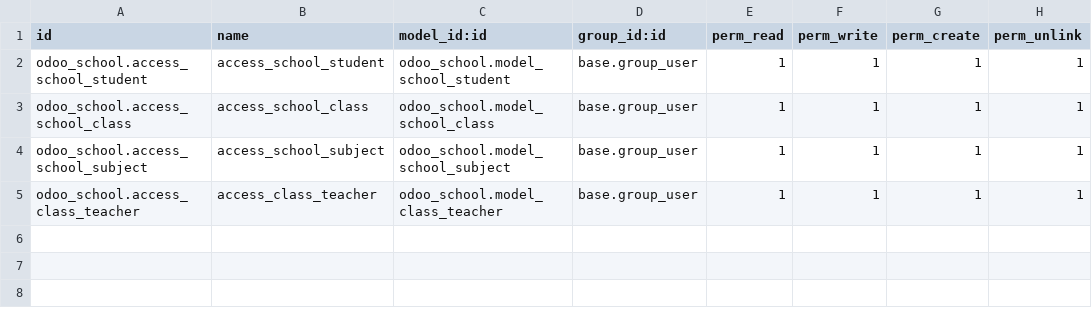
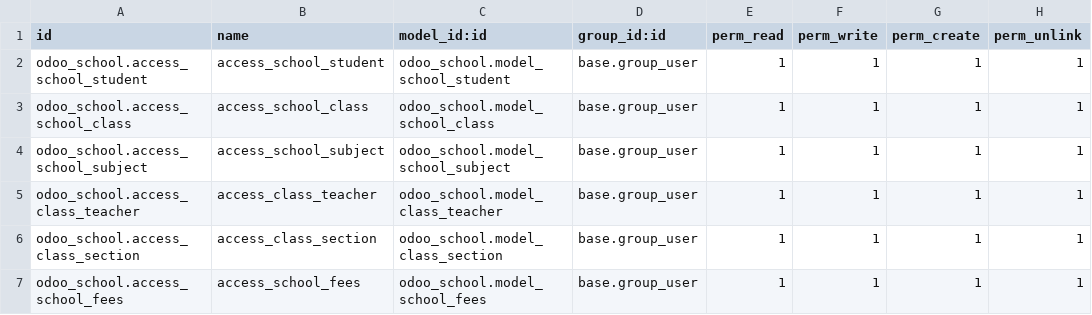
Before and after one commit to akshat-ksolves/custom_modules, a CSV file: odoo_school/security/ir.model.access.csv, drawn as a sheet.

```diff
--- a/odoo_school/security/ir.model.access.csv
+++ b/odoo_school/security/ir.model.access.csv
@@ -5 +5,3 @@ odoo_school.access_school_subject,access_school_subject,odoo_school.model_school
 odoo_school.access_class_teacher,access_class_teacher,odoo_school.model_class_teacher,base.group_user,1,1,1,1
+odoo_school.access_class_section,access_class_section,odoo_school.model_class_section,base.group_user,1,1,1,1
+odoo_school.access_school_fees,access_school_fees,odoo_school.model_school_fees,base.group_user,1,1,1,1
```
Also changed, not shown: 7 other files.
